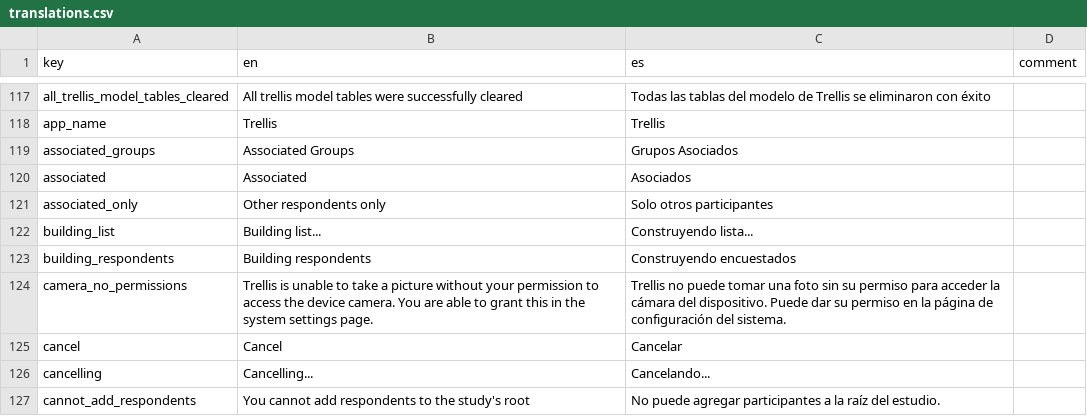
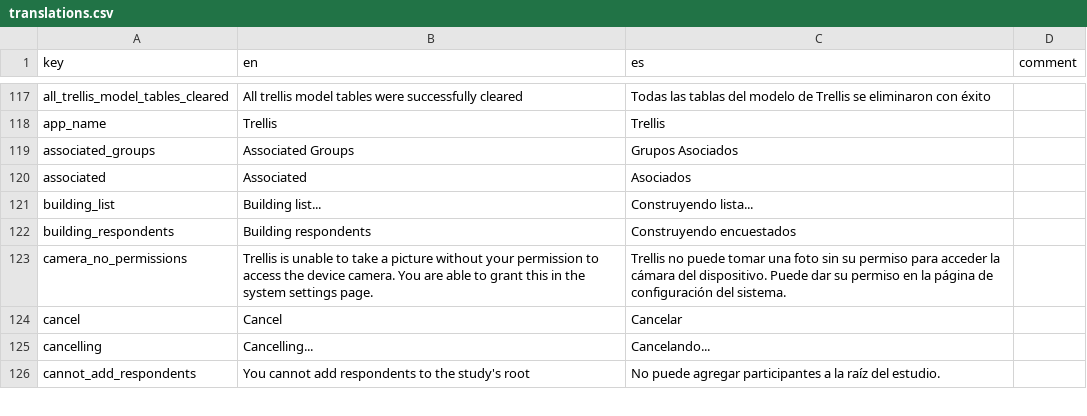
Before and after one commit to human-nature-lab/trellis-app, a CSV file: src/i18n/translations.csv, drawn as a sheet; only a part is shown, gaps mark what is left out; the diff names each change by its address in the sheet, - before the commit and + after, or states it on an @@ line.

Commit message:
remove multiple sections. Just run normal respondent search and associated search simultaneously

```diff
--- a/src/i18n/translations.csv
+++ b/src/i18n/translations.csv
-row 121: associated_only | Other respondents only | Solo otros participantes
```
Also changed, not shown: 6 other files.
